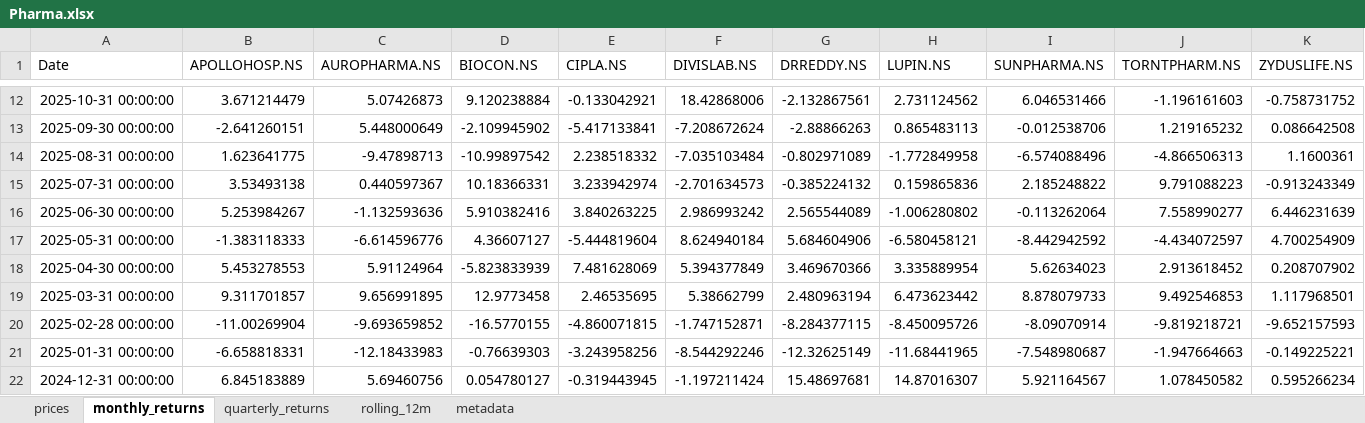
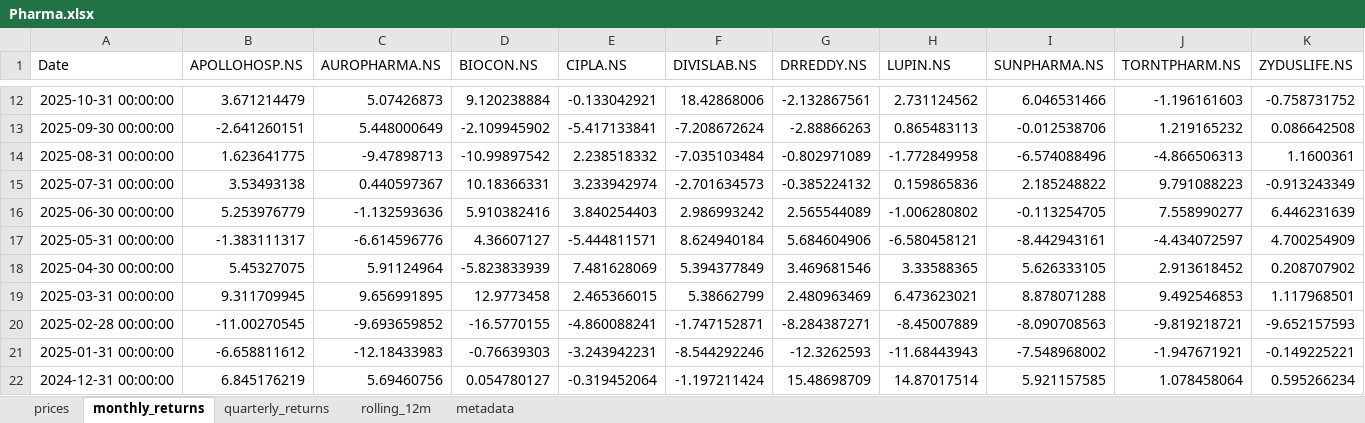
Before and after one commit to rahulshirke7951/stock-sector-dashboard, an Excel workbook: dashboards/Pharma.xlsx, sheet monthly_returns, drawn as a sheet; only a part is shown, gaps mark what is left out; values as stored, in another font and other column widths than the file's, no borders; conditional formats not drawn; the diff covers the shown part only; the diff names each change by its address in the sheet, - before the commit and + after, or states it on an @@ line.

```diff
--- a/dashboards/Pharma.xlsx (sheet monthly_returns)
+++ b/dashboards/Pharma.xlsx (sheet monthly_returns)
-B16 (APOLLOHOSP.NS): 5.253984267
+B16 (APOLLOHOSP.NS): 5.253976779
-E16 (CIPLA.NS): 3.840263225
+E16 (CIPLA.NS): 3.840254403
-I16 (SUNPHARMA.NS): -0.113262064
+I16 (SUNPHARMA.NS): -0.113254705
-B17 (APOLLOHOSP.NS): -1.383118333
+B17 (APOLLOHOSP.NS): -1.383111317
-E17 (CIPLA.NS): -5.444819604
+E17 (CIPLA.NS): -5.444811571
-I17 (SUNPHARMA.NS): -8.442942592
+I17 (SUNPHARMA.NS): -8.442943161
-B18 (APOLLOHOSP.NS): 5.453278553
+B18 (APOLLOHOSP.NS): 5.45327075
-G18 (DRREDDY.NS): 3.469670366
+G18 (DRREDDY.NS): 3.469681546
-H18 (LUPIN.NS): 3.335889954
+H18 (LUPIN.NS): 3.33588365
-I18 (SUNPHARMA.NS): 5.62634023
+I18 (SUNPHARMA.NS): 5.626333105
-B19 (APOLLOHOSP.NS): 9.311701857
+B19 (APOLLOHOSP.NS): 9.311709945
-E19 (CIPLA.NS): 2.46535695
+E19 (CIPLA.NS): 2.465366015
-G19 (DRREDDY.NS): 2.480963194
+G19 (DRREDDY.NS): 2.480963469
-H19 (LUPIN.NS): 6.473623442
+H19 (LUPIN.NS): 6.473623021
-I19 (SUNPHARMA.NS): 8.878079733
+I19 (SUNPHARMA.NS): 8.878071288
-B20 (APOLLOHOSP.NS): -11.00269904
+B20 (APOLLOHOSP.NS): -11.00270545
-E20 (CIPLA.NS): -4.860071815
+E20 (CIPLA.NS): -4.860088241
-G20 (DRREDDY.NS): -8.284377115
+G20 (DRREDDY.NS): -8.284387271
-H20 (LUPIN.NS): -8.450095726
+H20 (LUPIN.NS): -8.45007889
-I20 (SUNPHARMA.NS): -8.09070914
+I20 (SUNPHARMA.NS): -8.090708563
-B21 (APOLLOHOSP.NS): -6.658818331
+B21 (APOLLOHOSP.NS): -6.658811612
-E21 (CIPLA.NS): -3.243958256
+E21 (CIPLA.NS): -3.243942231
-G21 (DRREDDY.NS): -12.32625149
+G21 (DRREDDY.NS): -12.3262593
-H21 (LUPIN.NS): -11.68441965
+H21 (LUPIN.NS): -11.68443943
-I21 (SUNPHARMA.NS): -7.548980687
+I21 (SUNPHARMA.NS): -7.548968002
-J21 (TORNTPHARM.NS): -1.947664663
+J21 (TORNTPHARM.NS): -1.947671921
-B22 (APOLLOHOSP.NS): 6.845183889
+B22 (APOLLOHOSP.NS): 6.845176219
-E22 (CIPLA.NS): -0.319443945
+E22 (CIPLA.NS): -0.319452064
-G22 (DRREDDY.NS): 15.48697681
+G22 (DRREDDY.NS): 15.48698709
-H22 (LUPIN.NS): 14.87016307
+H22 (LUPIN.NS): 14.87017514
-I22 (SUNPHARMA.NS): 5.921164567
+I22 (SUNPHARMA.NS): 5.921157585
-J22 (TORNTPHARM.NS): 1.078450582
+J22 (TORNTPHARM.NS): 1.078458064
```
Also changed, not shown: 221 edited cells elsewhere in this sheet, sheet rolling_12m, sheet prices, sheet quarterly_returns, dashboards/Banking.xlsx, dashboards/FMCG.xlsx, 8 other files.
